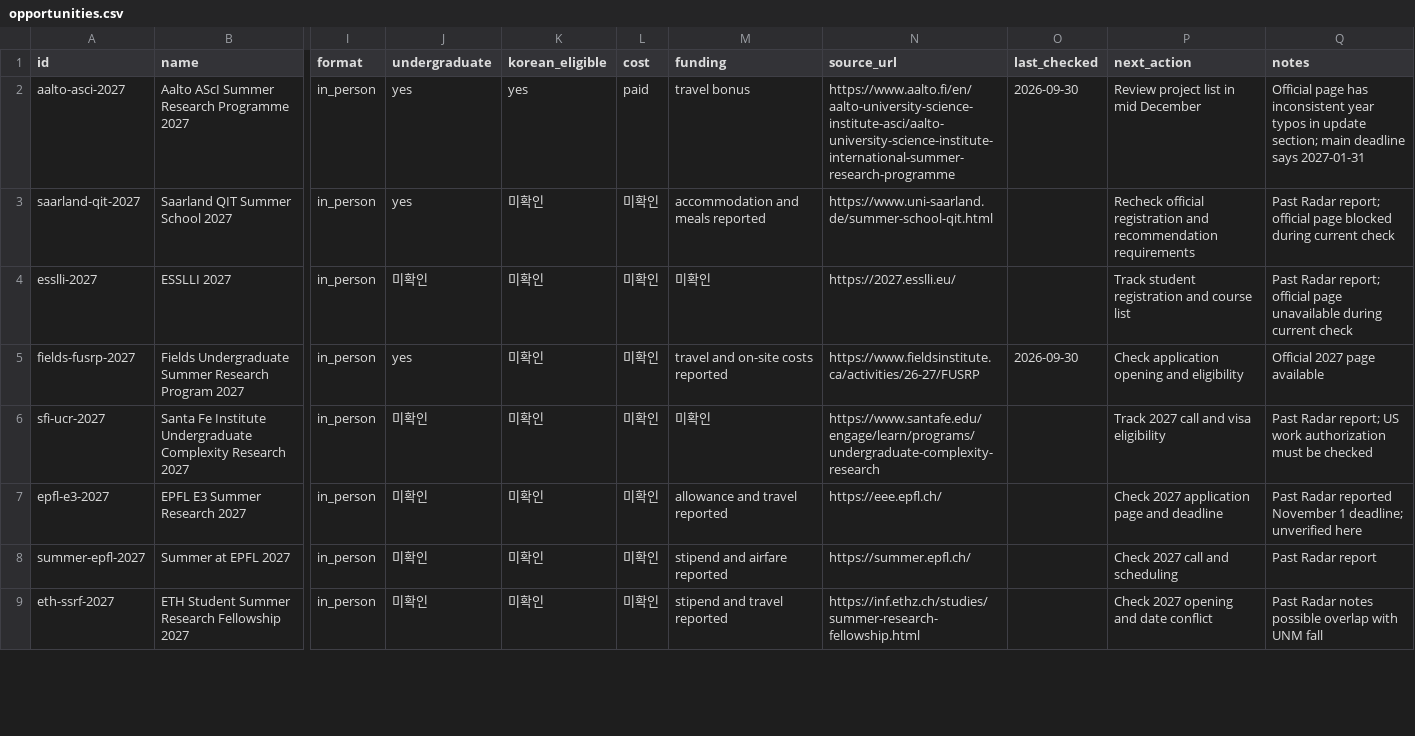
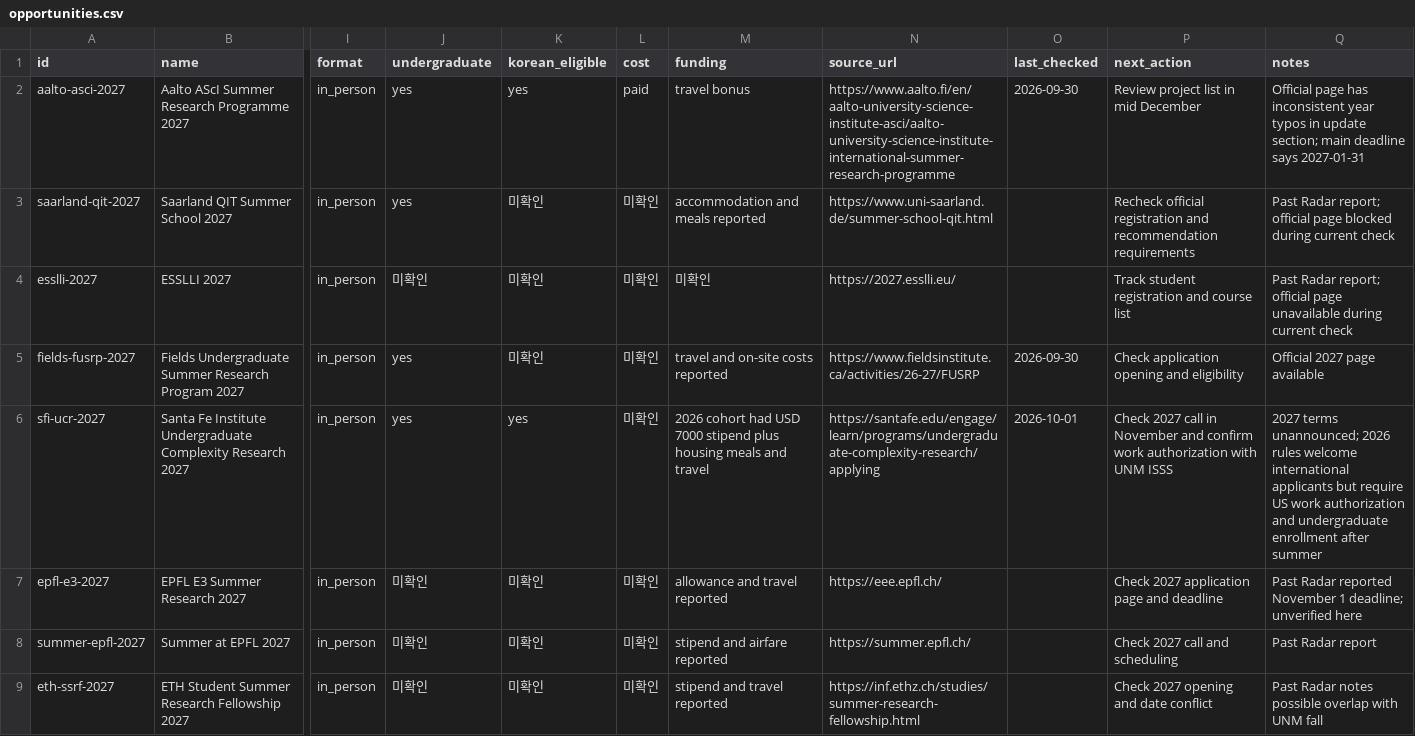
Before and after one commit to ktasha45/radar, a CSV file: data/opportunities.csv, drawn as a sheet; only a part is shown, gaps mark what is left out; the diff covers the shown part only; the diff names each change by its address in the sheet, - before the commit and + after, or states it on an @@ line.

Commit message:
Track POPL and UNM area opportunities

```diff
--- a/data/opportunities.csv
+++ b/data/opportunities.csv
-J6 (undergraduate): 미확인
+J6 (undergraduate): yes
-K6 (korean_eligible): 미확인
+K6 (korean_eligible): yes
-M6 (funding): 미확인
+M6 (funding): 2026 cohort had USD 7000 stipend plus housing meals and travel
-N6 (source_url): https://www.santafe.edu/engage/learn/programs/undergraduate-complexity-research
+N6 (source_url): https://santafe.edu/engage/learn/programs/undergraduate-complexity-research/applying
-O6 (last_checked): (empty)
+O6 (last_checked): 2026-10-01
-P6 (next_action): Track 2027 call and visa eligibility
+P6 (next_action): Check 2027 call in November and confirm work authorization with UNM ISSS
-Q6 (notes): Past Radar report; US work authorization must be checked
+Q6 (notes): 2027 terms unannounced; 2026 rules welcome international applicants but require US work authorization and undergraduate enrollment after summer
```
Also changed, not shown: 2 added rows and 13 edited cells elsewhere in this file, data/evaluations.csv, 1 other file.
